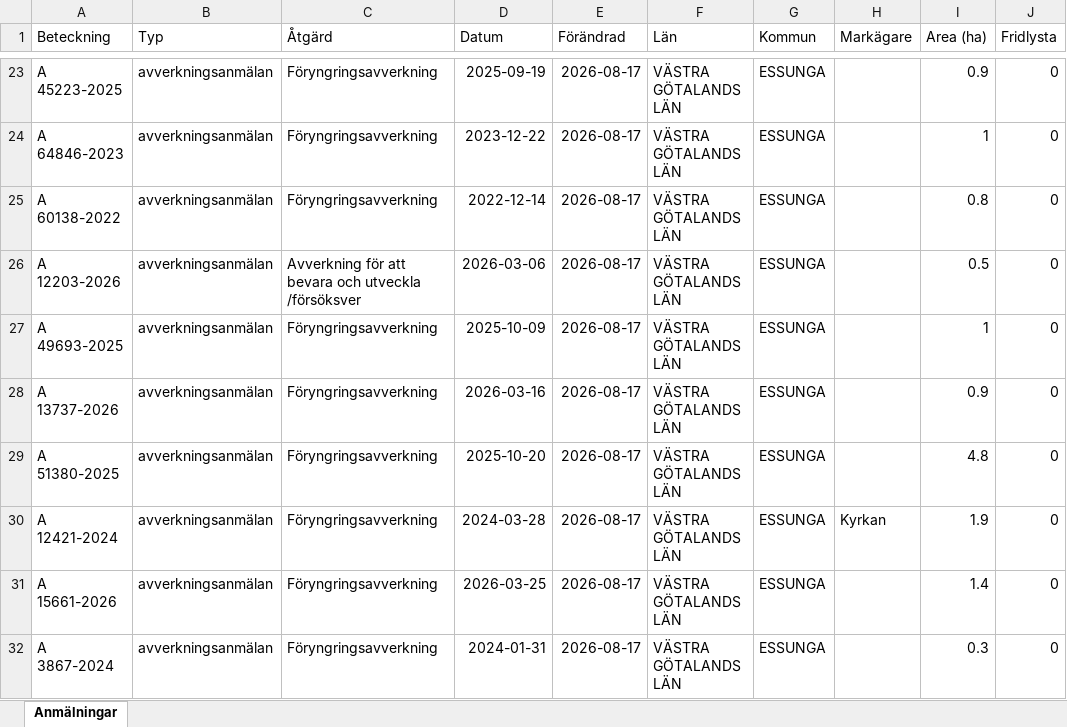
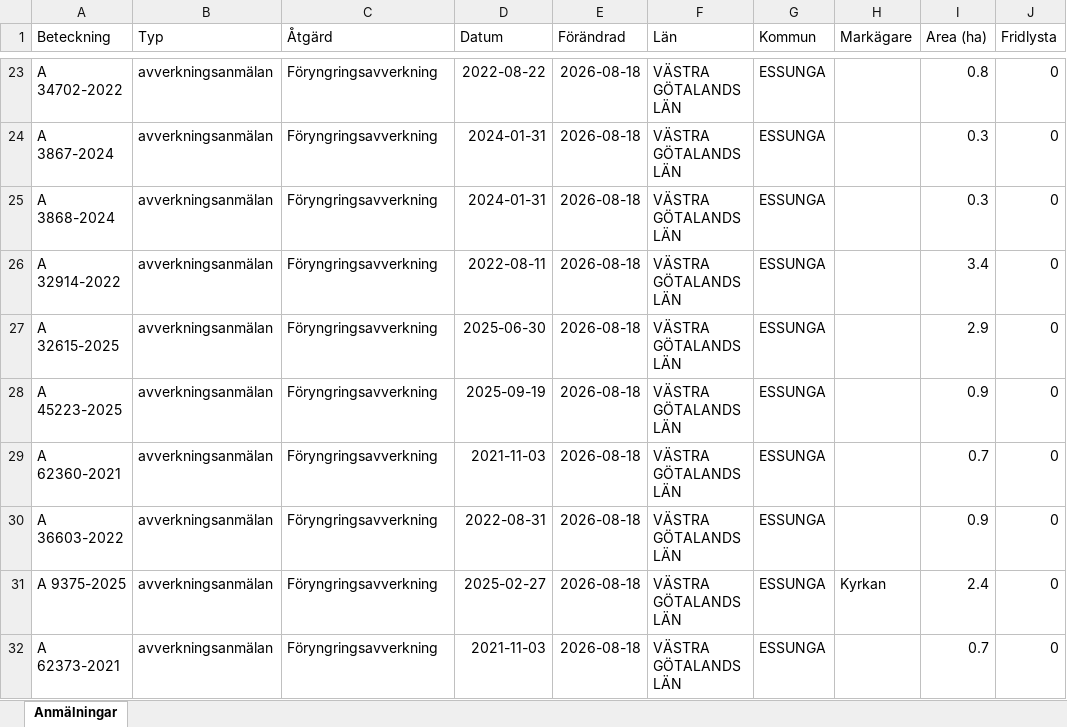
Before and after one commit to klasma/Logging_1445, an Excel workbook: Översikt ESSUNGA.xlsx, sheet Anmälningar, drawn as a sheet; only a part is shown, gaps mark what is left out; values as stored, in another font and other column widths than the file's, no borders; the diff covers the shown part only; the diff names each change by its address in the sheet, - before the commit and + after, or states it on an @@ line.

```diff
--- a/Översikt ESSUNGA.xlsx (sheet Anmälningar)
+++ b/Översikt ESSUNGA.xlsx (sheet Anmälningar)
-A23 (Beteckning): A 45223-2025
+A23 (Beteckning): A 34702-2022
-D23 (Datum): 2025-09-19
+D23 (Datum): 2022-08-22
-E23:E32 (Förändrad): 2026-08-17
+E23:E32 (Förändrad): 2026-08-18
-I23 (Area (ha)): 0.9
+I23 (Area (ha)): 0.8
-A24 (Beteckning): A 64846-2023
+A24 (Beteckning): A 3867-2024
-D24 (Datum): 2023-12-22
+D24 (Datum): 2024-01-31
-I24 (Area (ha)): 1
+I24 (Area (ha)): 0.3
-A25 (Beteckning): A 60138-2022
+A25 (Beteckning): A 3868-2024
-D25 (Datum): 2022-12-14
+D25 (Datum): 2024-01-31
-I25 (Area (ha)): 0.8
+I25 (Area (ha)): 0.3
-A26 (Beteckning): A 12203-2026
+A26 (Beteckning): A 32914-2022
-C26 (Åtgärd): Avverkning för att bevara och utveckla /försöksver
+C26 (Åtgärd): Föryngringsavverkning
-D26 (Datum): 2026-03-06
+D26 (Datum): 2022-08-11
-I26 (Area (ha)): 0.5
+I26 (Area (ha)): 3.4
-A27 (Beteckning): A 49693-2025
+A27 (Beteckning): A 32615-2025
-D27 (Datum): 2025-10-09
+D27 (Datum): 2025-06-30
-I27 (Area (ha)): 1
+I27 (Area (ha)): 2.9
-A28 (Beteckning): A 13737-2026
+A28 (Beteckning): A 45223-2025
-D28 (Datum): 2026-03-16
+D28 (Datum): 2025-09-19
-A29 (Beteckning): A 51380-2025
+A29 (Beteckning): A 62360-2021
-D29 (Datum): 2025-10-20
+D29 (Datum): 2021-11-03
-I29 (Area (ha)): 4.8
+I29 (Area (ha)): 0.7
-A30 (Beteckning): A 12421-2024
+A30 (Beteckning): A 36603-2022
-D30 (Datum): 2024-03-28
+D30 (Datum): 2022-08-31
-H30 (Markägare): Kyrkan
+H30 (Markägare): (empty)
-I30 (Area (ha)): 1.9
+I30 (Area (ha)): 0.9
-A31 (Beteckning): A 15661-2026
+A31 (Beteckning): A 9375-2025
-D31 (Datum): 2026-03-25
+D31 (Datum): 2025-02-27
-H31 (Markägare): (empty)
+H31 (Markägare): Kyrkan
-I31 (Area (ha)): 1.4
+I31 (Area (ha)): 2.4
-A32 (Beteckning): A 3867-2024
+A32 (Beteckning): A 62373-2021
-D32 (Datum): 2024-01-31
+D32 (Datum): 2021-11-03
-I32 (Area (ha)): 0.3
+I32 (Area (ha)): 0.7
```
Also changed, not shown: 309 edited cells elsewhere in this sheet, artfynd/A 3563-2024 artfynd.xlsx, artfynd/A 56429-2022 artfynd.xlsx, 9 other files.
